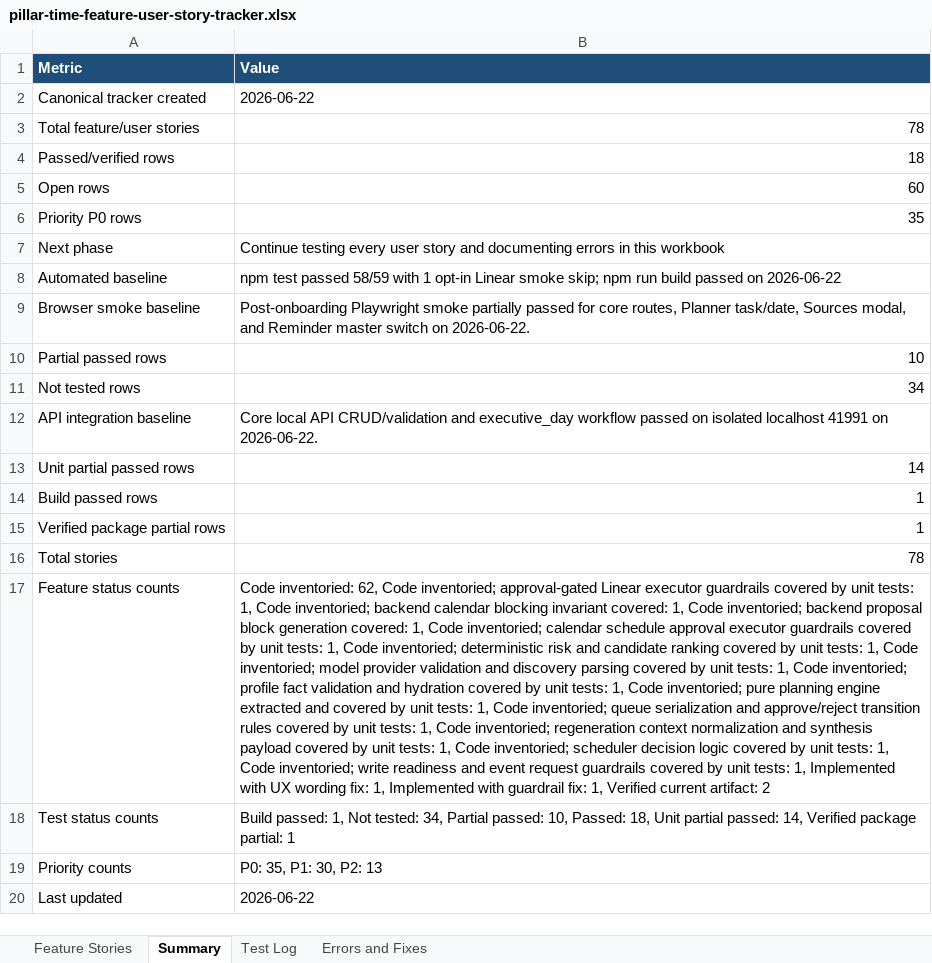
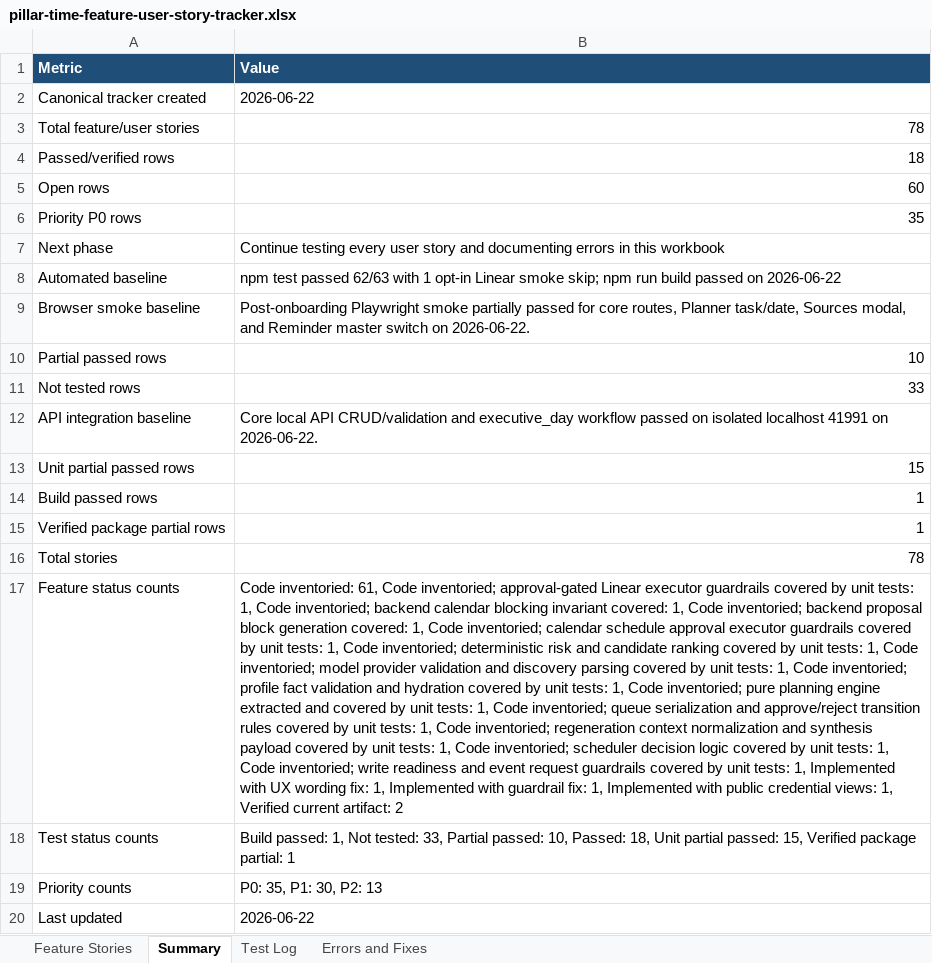
Before and after one commit to Transformation-Agency/pillar-time, an Excel workbook: docs/pillar-time-feature-user-story-tracker.xlsx, sheet Summary, drawn as a sheet; values as stored, in another font and other column widths than the file's, no borders; the diff names each change by its address in the sheet, - before the commit and + after, or states it on an @@ line.

Commit message:
Add credential posture tests

```diff
--- a/docs/pillar-time-feature-user-story-tracker.xlsx (sheet Summary)
+++ b/docs/pillar-time-feature-user-story-tracker.xlsx (sheet Summary)
-B8 (Value): …test passed 58/59 with 1…
+B8 (Value): …test passed 62/63 with 1…
-B11 (Value): 34
+B11 (Value): 33
-B13 (Value): 14
+B13 (Value): 15
-B17 (Value): Code inventoried: 62, Code inventoried; approval-gated Linear executor guardrails covered by unit tests: 1, Code inventoried; backend calendar blocking invariant covered: 1, Code inventoried; backend proposal block generation covered: 1, Code inventoried; calendar schedule approval executor guardrails covered by unit tests: 1, Code inventoried; deterministic risk and candidate ranking covered by unit tests: 1, Code inventoried; model provider validation and discovery parsing covered by unit tests: 1, Code inventoried; profile fact validation and hydration covered by unit tests: 1, Code inventoried; pure planning engine extracted and covered by unit tests: 1, Code inventoried; queue serialization and approve/reject transition rules covered by unit tests: 1, Code inventoried; regeneration context normalization and synthesis payload covered by unit tests: 1, Code inventoried; scheduler decision logic covered by unit tests: 1, Code inventoried; write readiness and event request guardrails covered by unit tests: 1, Implemented with UX wording fix: 1, Implemented with guardrail fix: 1, Verified…
+B17 (Value): Code inventoried: 61, Code inventoried; approval-gated Linear executor guardrails covered by unit tests: 1, Code inventoried; backend calendar blocking invariant covered: 1, Code inventoried; backend proposal block generation covered: 1, Code inventoried; calendar schedule approval executor guardrails covered by unit tests: 1, Code inventoried; deterministic risk and candidate ranking covered by unit tests: 1, Code inventoried; model provider validation and discovery parsing covered by unit tests: 1, Code inventoried; profile fact validation and hydration covered by unit tests: 1, Code inventoried; pure planning engine extracted and covered by unit tests: 1, Code inventoried; queue serialization and approve/reject transition rules covered by unit tests: 1, Code inventoried; regeneration context normalization and synthesis payload covered by unit tests: 1, Code inventoried; scheduler decision logic covered by unit tests: 1, Code inventoried; write readiness and event request guardrails covered by unit tests: 1, Implemented with UX wording fix: 1, Implemented with guardrail fix: 1, Implemented with public credential views: 1, Verified…
-B18 (Value): …Not tested: 34, Partial passed: 10, Passed: 18, Unit partial passed: 14, Verified package…
+B18 (Value): …Not tested: 33, Partial passed: 10, Passed: 18, Unit partial passed: 15, Verified package…
```
Also changed, not shown: sheet Test Log, sheet Feature Stories, 3 other files.
